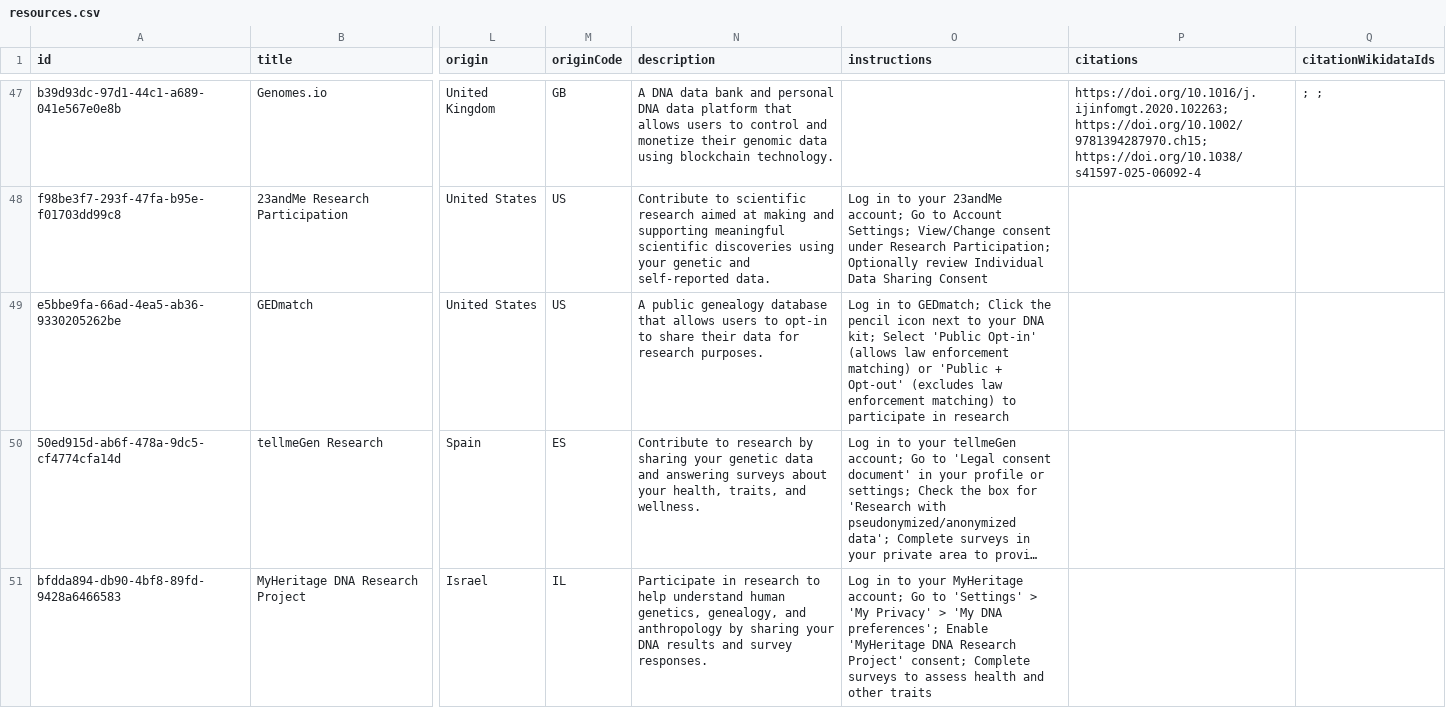
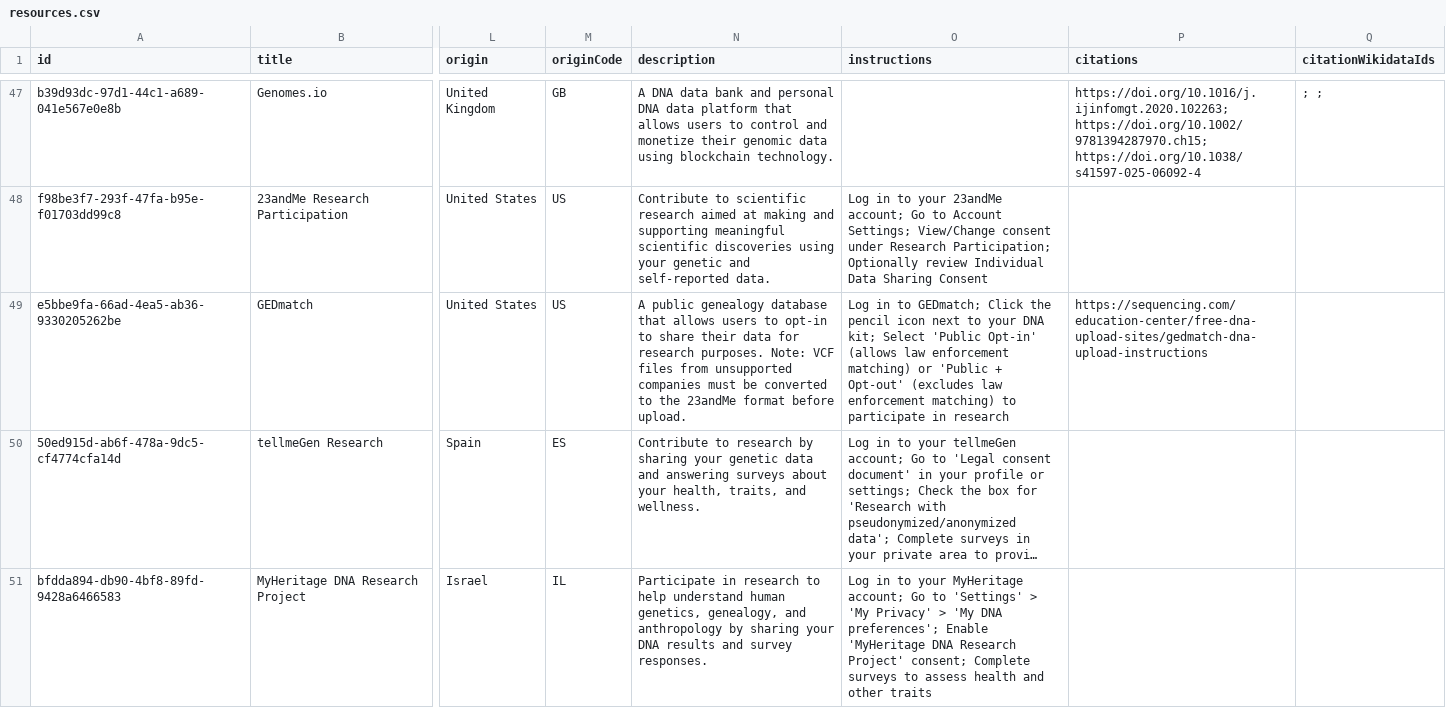
Before and after one commit to yourselftoscience/yourselftoscience.org, a CSV file: public/resources.csv, drawn as a sheet; only a part is shown, gaps mark what is left out; long unchanged cells end in …; the diff names each change by its address in the sheet, - before the commit and + after, or states it on an @@ line.

Commit message:
feat: Update GEDmatch resource description and add citation for data upload instructions

```diff
--- a/public/resources.csv
+++ b/public/resources.csv
-N49 (description): …research purposes.
+N49 (description): …research purposes. Note: VCF files from unsupported companies must be converted to the 23andMe format before upload.
-P49 (citations): (empty)
+P49 (citations): https://sequencing.com/education-center/free-dna-upload-sites/gedmatch-dna-upload-instructions
```
Also changed, not shown: 6 other files.
